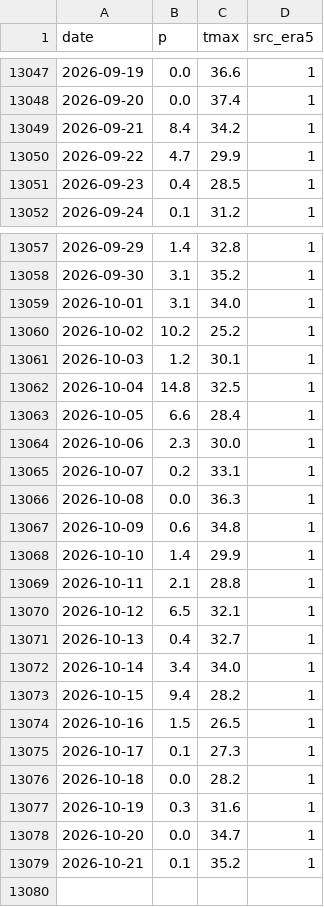
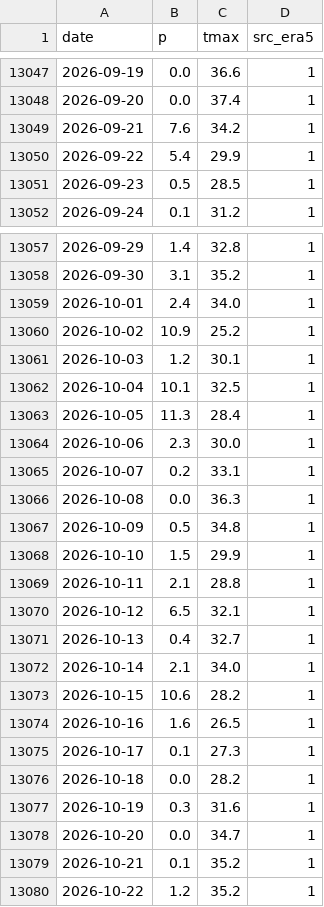
Before and after one commit to BMR-Com/Brazil--trade, a CSV file: weather/data/hist/PrimaveradoLesteMT.csv, drawn as a sheet; only a part is shown, gaps mark what is left out; the diff covers the shown part only.

```diff
--- a/weather/data/hist/PrimaveradoLesteMT.csv
+++ b/weather/data/hist/PrimaveradoLesteMT.csv
@@ -13048,5 +13048,5 @@ date,p,tmax,src_era5
 2026-09-20,0.0,37.4,1
-2026-09-21,8.4,34.2,1
-2026-09-22,4.7,29.9,1
-2026-09-23,0.4,28.5,1
+2026-09-21,7.6,34.2,1
+2026-09-22,5.4,29.9,1
+2026-09-23,0.5,28.5,1
 2026-09-24,0.1,31.2,1
@@ -13058,7 +13058,7 @@ date,p,tmax,src_era5
 2026-09-30,3.1,35.2,1
-2026-10-01,3.1,34.0,1
-2026-10-02,10.2,25.2,1
+2026-10-01,2.4,34.0,1
+2026-10-02,10.9,25.2,1
 2026-10-03,1.2,30.1,1
-2026-10-04,14.8,32.5,1
-2026-10-05,6.6,28.4,1
+2026-10-04,10.1,32.5,1
+2026-10-05,11.3,28.4,1
 2026-10-06,2.3,30.0,1
@@ -13066,4 +13066,4 @@ date,p,tmax,src_era5
 2026-10-08,0.0,36.3,1
-2026-10-09,0.6,34.8,1
-2026-10-10,1.4,29.9,1
+2026-10-09,0.5,34.8,1
+2026-10-10,1.5,29.9,1
 2026-10-11,2.1,28.8,1
@@ -13071,5 +13071,5 @@ date,p,tmax,src_era5
 2026-10-13,0.4,32.7,1
-2026-10-14,3.4,34.0,1
-2026-10-15,9.4,28.2,1
-2026-10-16,1.5,26.5,1
+2026-10-14,2.1,34.0,1
+2026-10-15,10.6,28.2,1
+2026-10-16,1.6,26.5,1
 2026-10-17,0.1,27.3,1
@@ -13079 +13079,2 @@ date,p,tmax,src_era5
 2026-10-21,0.1,35.2,1
+2026-10-22,1.2,35.2,1
```
Also changed, not shown: 2 edited cells elsewhere in this file, weather/data/hist/AraguariMG.csv, weather/data/hist/CapelinhaMG.csv, 22 other files.
